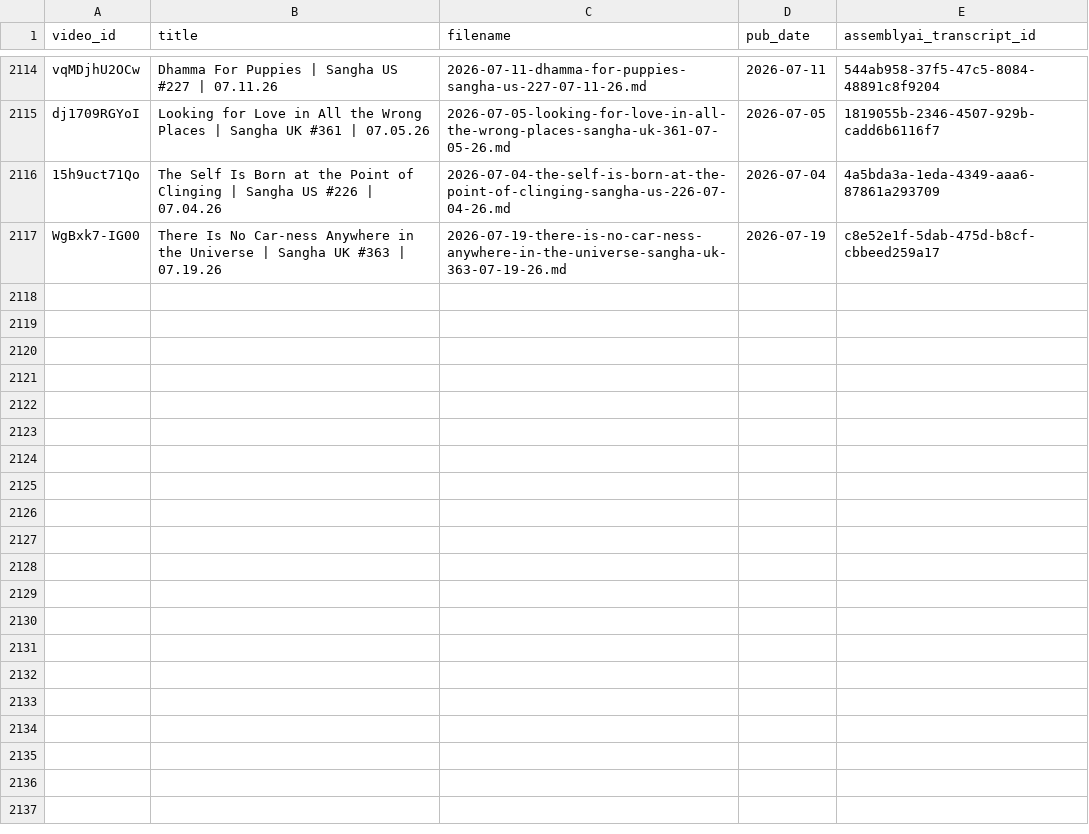
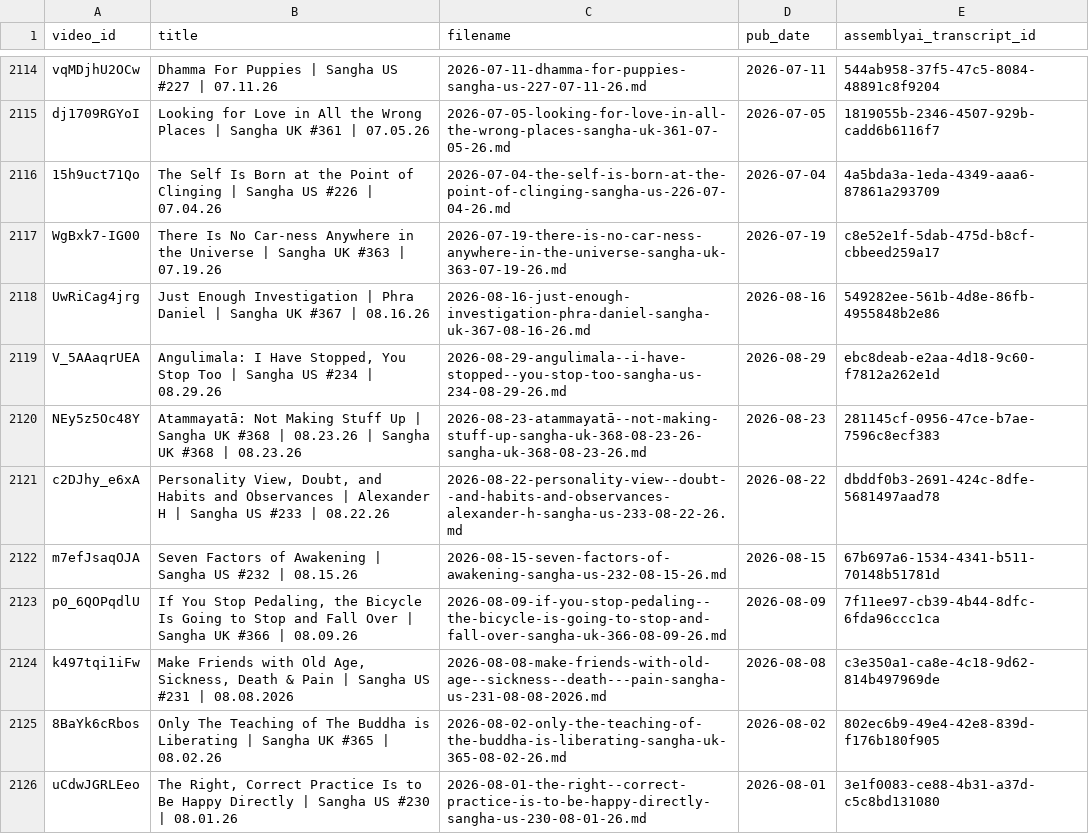
Before and after one commit to musoniusr/Dhammarato-Transcription-Scripts, a CSV file: processed_videos.csv, drawn as a sheet; only a part is shown, gaps mark what is left out.

Commit message:
Update processed_videos manifest

```diff
--- a/processed_videos.csv
+++ b/processed_videos.csv
@@ -2117 +2117,10 @@ dj1709RGYoI,Looking for Love in All the Wrong Places | Sangha UK #361 | 07.05.26
 WgBxk7-IG00,There Is No Car-ness Anywhere in the Universe | Sangha UK #363 | 07.19.26,2026-07-19-there-is-no-car-ness-anywhere-in-the-universe-sangha-uk-363-07-19-26.md,2026-07-19,c8e52e1f-5dab-475d-b8cf-cbbeed259a17
+UwRiCag4jrg,Just Enough Investigation | Phra Daniel | Sangha UK #367 | 08.16.26,2026-08-16-just-enough-investigation-phra-daniel-sangha-uk-367-08-16-26.md,2026-08-16,549282ee-561b-4d8e-86fb-4955848b2e86
+V_5AAaqrUEA,"Angulimala: I Have Stopped, You Stop Too | Sangha US #234 | 08.29.26",2026-08-29-angulimala--i-have-stopped--you-stop-too-sangha-us-234-08-29-26.md,2026-08-29,ebc8deab-e2aa-4d18-9c60-f7812a262e1d
+NEy5z5Oc48Y,Atammayatā: Not Making Stuff Up | Sangha UK #368 | 08.23.26 | Sangha UK #368 | 08.23.26,2026-08-23-atammayatā--not-making-stuff-up-sangha-uk-368-08-23-26-sangha-uk-368-08-23-26.md,2026-08-23,281145cf-0956-47ce-b7ae-7596c8ecf383
+c2DJhy_e6xA,"Personality View, Doubt, and Habits and Observances | Alexander H | Sangha US #233 | 08.22.26",2026-08-22-personality-view--doubt--and-habits-and-observances-alexander-h-sangha-us-233-08-22-26.md,2026-08-22,dbddf0b3-2691-424c-8dfe-5681497aad78
+m7efJsaqOJA,Seven Factors of Awakening | Sangha US #232 | 08.15.26,2026-08-15-seven-factors-of-awakening-sangha-us-232-08-15-26.md,2026-08-15,67b697a6-1534-4341-b511-70148b51781d
+p0_6QOPqdlU,"If You Stop Pedaling, the Bicycle Is Going to Stop and Fall Over | Sangha UK #366 | 08.09.26",2026-08-09-if-you-stop-pedaling--the-bicycle-is-going-to-stop-and-fall-over-sangha-uk-366-08-09-26.md,2026-08-09,7f11ee97-cb39-4b44-8dfc-6fda96ccc1ca
+k497tqi1iFw,"Make Friends with Old Age, Sickness, Death & Pain | Sangha US #231 | 08.08.2026",2026-08-08-make-friends-with-old-age--sickness--death---pain-sangha-us-231-08-08-2026.md,2026-08-08,c3e350a1-ca8e-4c18-9d62-814b497969de
+8BaYk6cRbos,Only The Teaching of The Buddha is Liberating | Sangha UK #365 | 08.02.26,2026-08-02-only-the-teaching-of-the-buddha-is-liberating-sangha-uk-365-08-02-26.md,2026-08-02,802ec6b9-49e4-42e8-839d-f176b180f905
+uCdwJGRLEeo,"The Right, Correct Practice Is to Be Happy Directly | Sangha US #230 | 08.01.26",2026-08-01-the-right--correct-practice-is-to-be-happy-directly-sangha-us-230-08-01-26.md,2026-08-01,3e1f0083-ce88-4b31-a37d-c5c8bd131080
```
